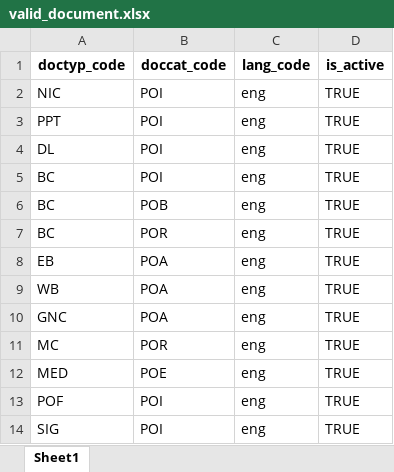
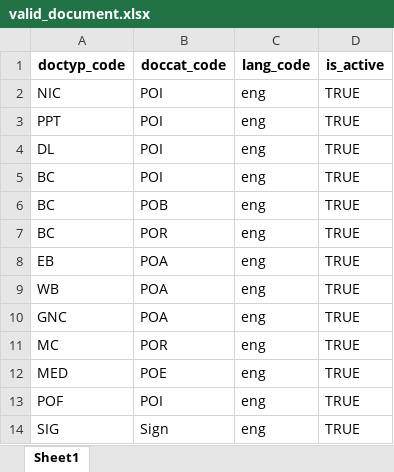
Before and after one commit to GovTech-SL/sludi-mvp-dev-mosip-data, an Excel workbook: mosip_master/xlsx/valid_document.xlsx, sheet Sheet1, drawn as a sheet; values as stored, in another font and other column widths than the file's, no borders; the diff names each change by its address in the sheet, - before the commit and + after, or states it on an @@ line.

```diff
--- a/mosip_master/xlsx/valid_document.xlsx (sheet Sheet1)
+++ b/mosip_master/xlsx/valid_document.xlsx (sheet Sheet1)
-B14 (doccat_code): POI
+B14 (doccat_code): Sign
```
Also changed, not shown: mosip_master/xlsx/applicant_valid_document.xlsx, mosip_master/xlsx/identity_schema.xlsx, 1 other file.
